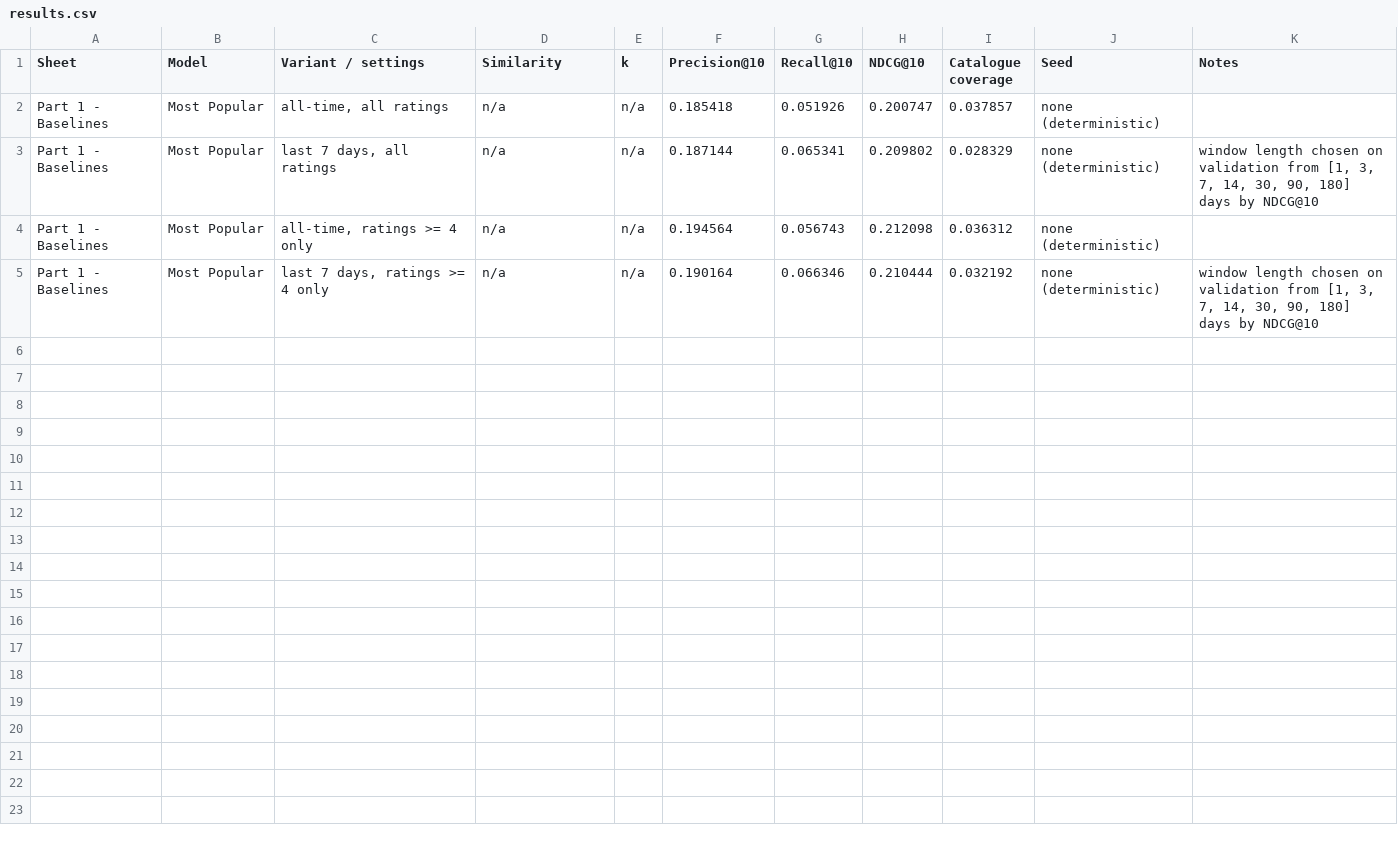
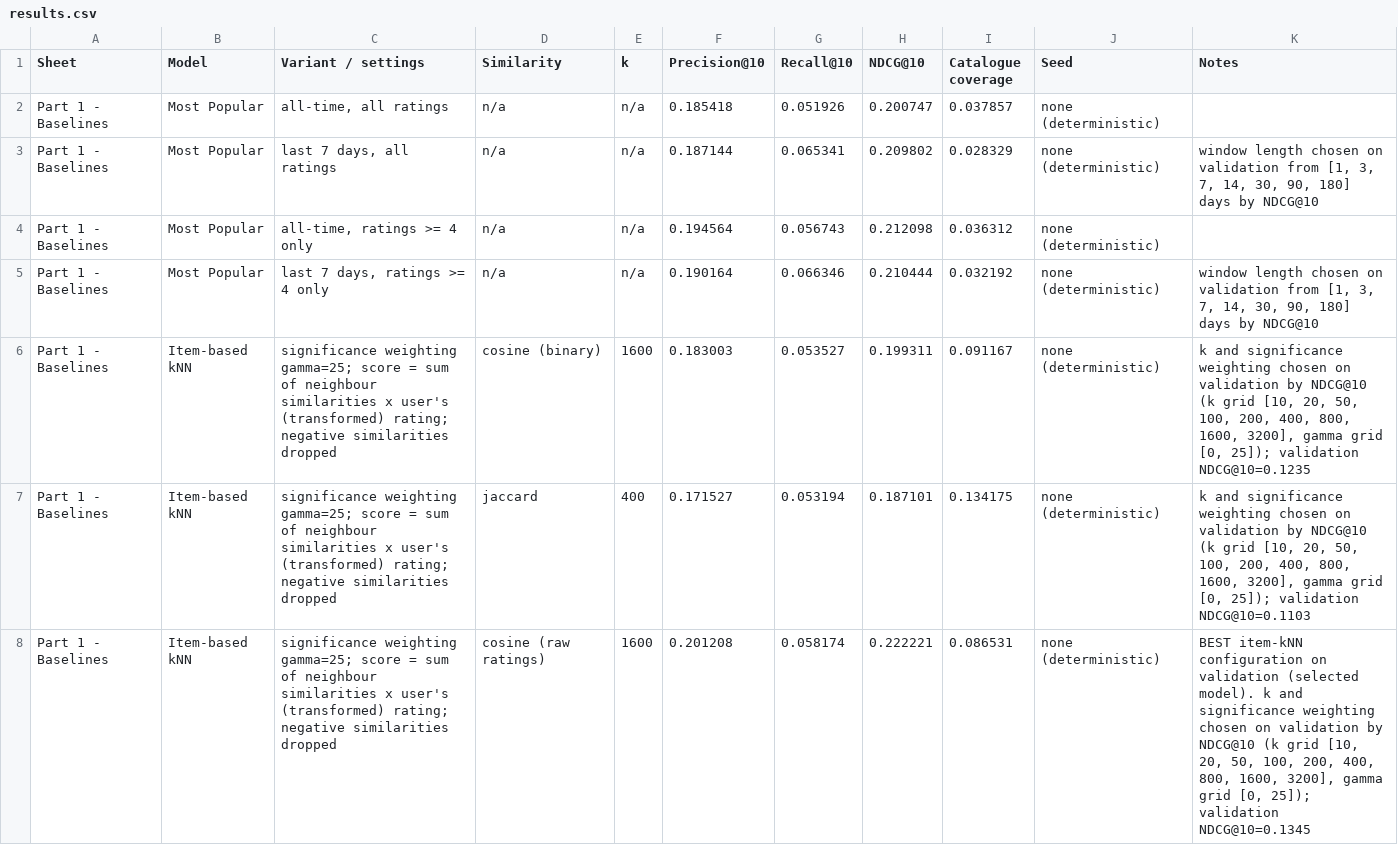
Before and after one commit to lispetti/recsys-movielens, a CSV file: results/results.csv, drawn as a sheet; only a part is shown; the diff covers the shown part only.

Commit message:
Add item-based kNN baseline with validation tuning (Part 1, step 4)

```diff
--- a/results/results.csv
+++ b/results/results.csv
@@ -5 +5,4 @@ Part 1 - Baselines,Most Popular,"all-time, ratings >= 4 only",n/a,n/a,0.194564,0
 Part 1 - Baselines,Most Popular,"last 7 days, ratings >= 4 only",n/a,n/a,0.190164,0.066346,0.210444,0.032192,none (deterministic),"window length chosen on validation from [1, 3, 7, 14, 30, 90, 180] days by NDCG@10"
+Part 1 - Baselines,Item-based kNN,significance weighting gamma=25; score = sum of neighbour similarities x user's (transformed) rating; negative similarities dropped,cosine (binary),1600,0.183003,0.053527,0.199311,0.091167,none (deterministic),"k and significance weighting chosen on validation by NDCG@10 (k grid [10, 20, 50, 100, 200, 400, 800, 1600, 3200], gamma grid [0, 25]); validation NDCG@10=0.1235"
+Part 1 - Baselines,Item-based kNN,significance weighting gamma=25; score = sum of neighbour similarities x user's (transformed) rating; negative similarities dropped,jaccard,400,0.171527,0.053194,0.187101,0.134175,none (deterministic),"k and significance weighting chosen on validation by NDCG@10 (k grid [10, 20, 50, 100, 200, 400, 800, 1600, 3200], gamma grid [0, 25]); validation NDCG@10=0.1103"
+Part 1 - Baselines,Item-based kNN,significance weighting gamma=25; score = sum of neighbour similarities x user's (transformed) rating; negative similarities dropped,cosine (raw ratings),1600,0.201208,0.058174,0.222221,0.086531,none (deterministic),"BEST item-kNN configuration on validation (selected model). k and significance weighting chosen on validation by NDCG@10 (k grid [10, 20, 50, 100, 200, 400, 800, 1600, 3200], gamma grid [0, 25]); validation NDCG@10=0.1345"
```
Also changed, not shown: 2 added rows elsewhere in this file, 6 other files.
